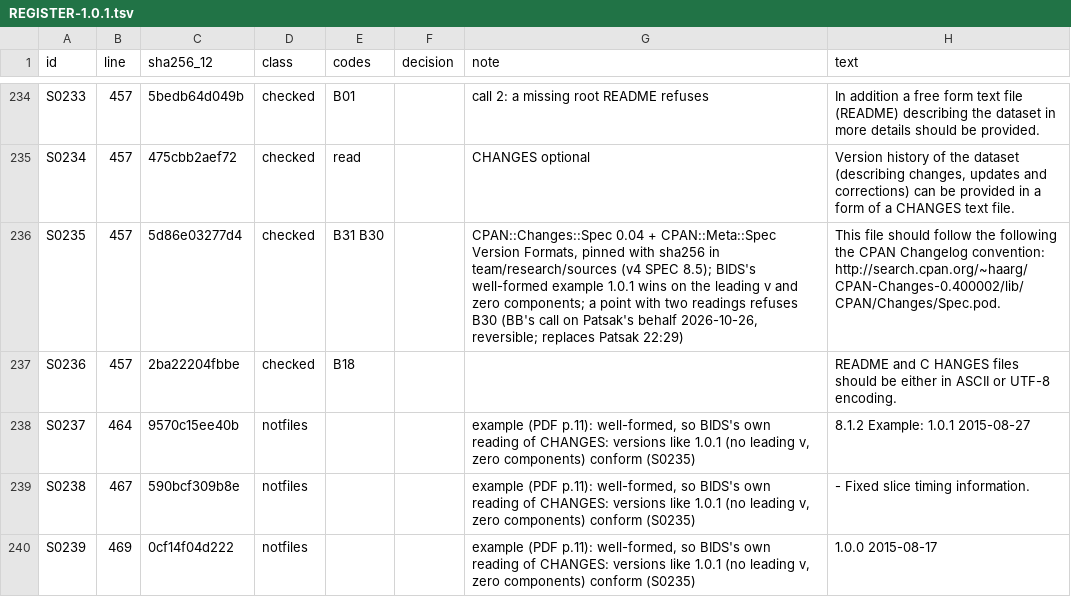
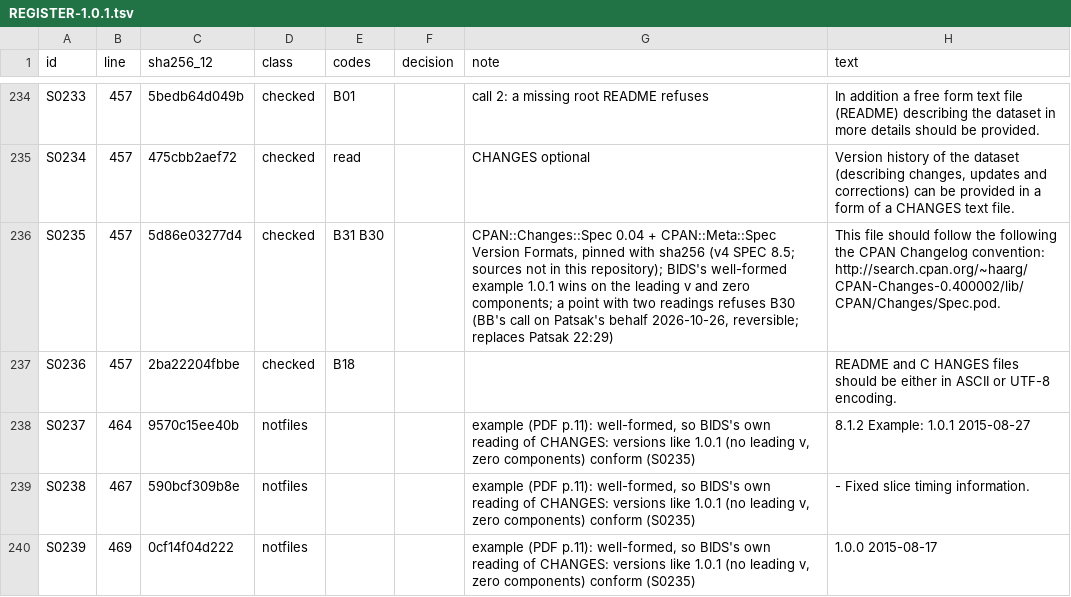
Before and after one commit to patsak127/Reality, a TSV file: v4/bids/REGISTER-1.0.1.tsv, drawn as a sheet; only a part is shown, gaps mark what is left out.

```diff
--- a/v4/bids/REGISTER-1.0.1.tsv
+++ b/v4/bids/REGISTER-1.0.1.tsv
@@ -235,3 +235,3 @@ S0233	457	5bedb64d049b	checked	B01		call 2: a missing root README refuses	In add
 S0234	457	475cbb2aef72	checked	read		CHANGES optional	Version history of the dataset (describing changes, updates and corrections) can be provided in a form of a CHANGES text file.
-S0235	457	5d86e03277d4	checked	B31 B30		CPAN::Changes::Spec 0.04 + CPAN::Meta::Spec Version Formats, pinned with sha256 in team/research/sources (v4 SPEC 8.5); BIDS's well-formed example 1.0.1 wins on the leading v and zero components; a point with two readings refuses B30 (BB's call on Patsak's behalf 2026-10-26, reversible; replaces Patsak 22:29)	This file should follow the following the CPAN Changelog convention: http://search.cpan.org/~haarg/CPAN-Changes-0.400002/lib/CPAN/Changes/Spec.pod.
+S0235	457	5d86e03277d4	checked	B31 B30		CPAN::Changes::Spec 0.04 + CPAN::Meta::Spec Version Formats, pinned with sha256 (v4 SPEC 8.5; sources not in this repository); BIDS's well-formed example 1.0.1 wins on the leading v and zero components; a point with two readings refuses B30 (BB's call on Patsak's behalf 2026-10-26, reversible; replaces Patsak 22:29)	This file should follow the following the CPAN Changelog convention: http://search.cpan.org/~haarg/CPAN-Changes-0.400002/lib/CPAN/Changes/Spec.pod.
 S0236	457	2ba22204fbbe	checked	B18			README and C HANGES files should be either in ASCII or UTF-8 encoding.
```
Also changed, not shown: 14 other files.
